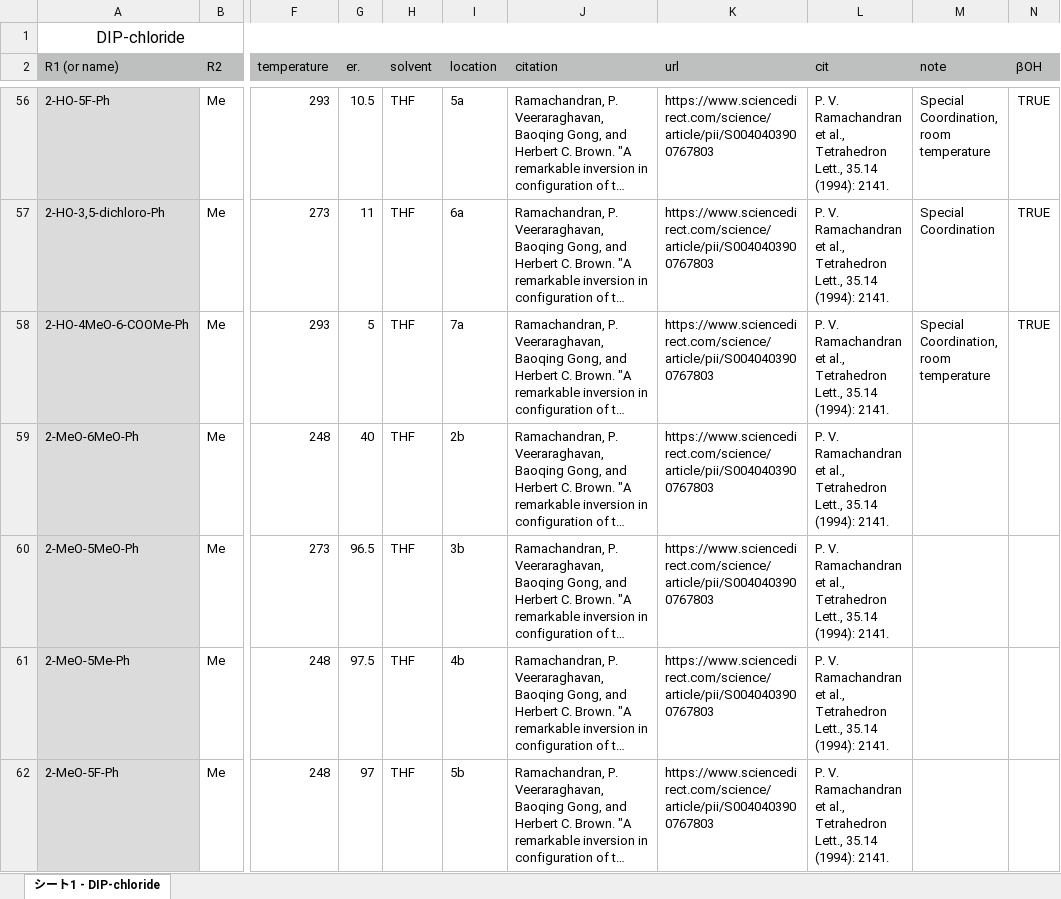
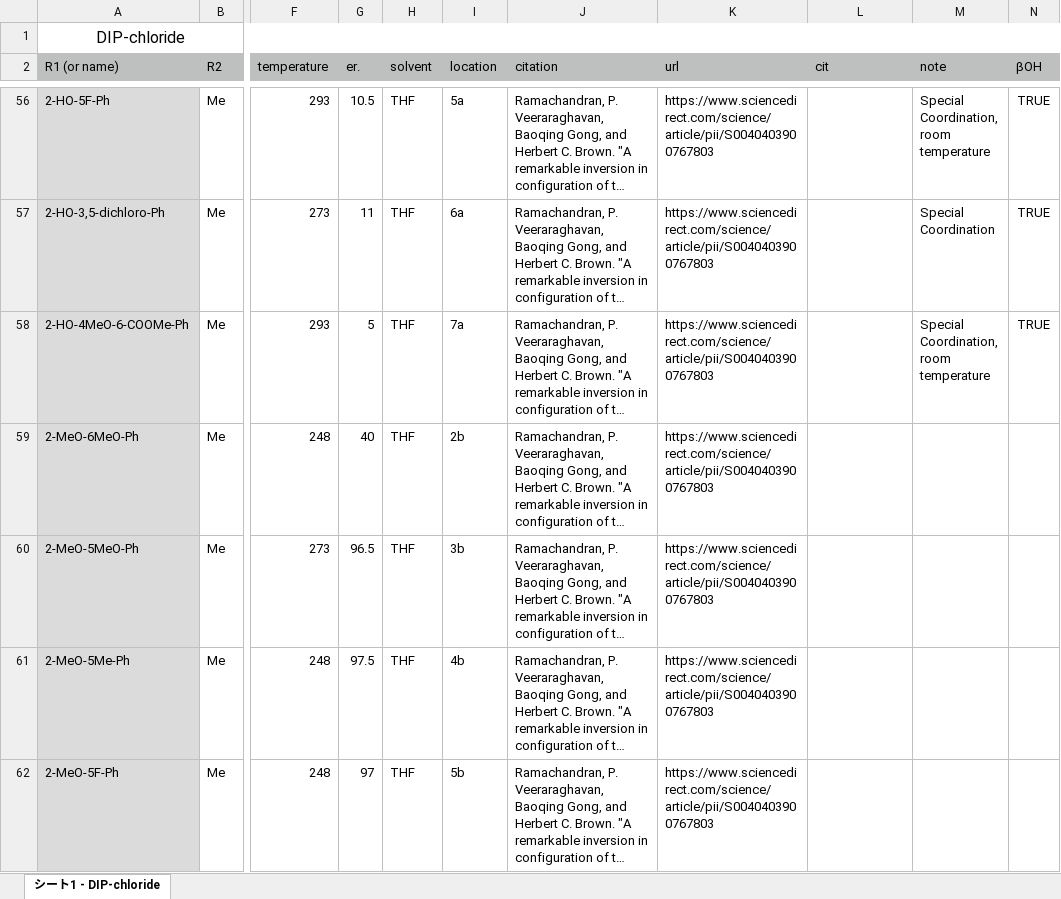
Before and after one commit to poclab-web/eCoMFA, an Excel workbook: sampledata/DIP-chloride_origin.xlsx, sheet シート1 - DIP-chloride, drawn as a sheet; only a part is shown, gaps mark what is left out; long unchanged cells end in …; values as stored, in another font and other column widths than the file's, no borders; the diff covers the shown part only; the diff names each change by its address in the sheet, - before the commit and + after, or states it on an @@ line.

```diff
--- a/sampledata/DIP-chloride_origin.xlsx (sheet シート1 - DIP-chloride)
+++ b/sampledata/DIP-chloride_origin.xlsx (sheet シート1 - DIP-chloride)
-L56:L62 (cit): P. V. Ramachandran et al., Tetrahedron Lett., 35.14 (1994): 2141.
+L56:L62 (cit): (empty)
```
Also changed, not shown: 87 edited cells elsewhere in this sheet, 10 other files.
